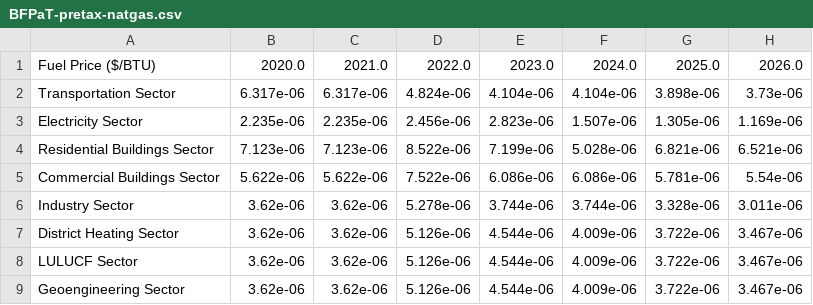
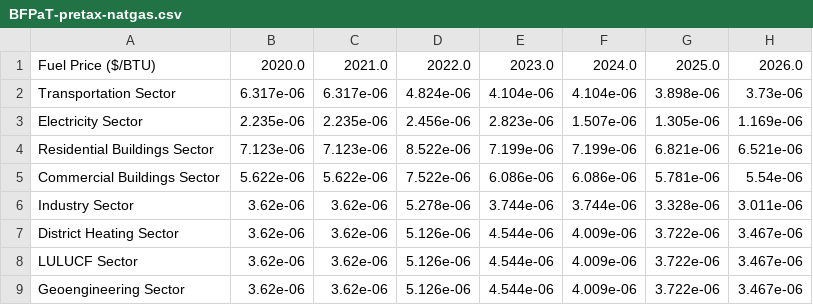
Before and after one commit to EnergyInnovation/eps-northdakota, a CSV file: InputData/fuels/BFPaT/BFPaT-pretax-natgas.csv, drawn as a sheet; only a part is shown; the diff names each change by its address in the sheet, - before the commit and + after, or states it on an @@ line.

```diff
--- a/InputData/fuels/BFPaT/BFPaT-pretax-natgas.csv
+++ b/InputData/fuels/BFPaT/BFPaT-pretax-natgas.csv
-F4: 5.028e-06
+F4: 7.199e-06
```
Also changed, not shown: InputData/fuels/BFPaT/BFPaT-fueltax-natgas.csv, InputData/indst/BIFUbC/BIFUbC-crude-oil.csv, 8 other files.
